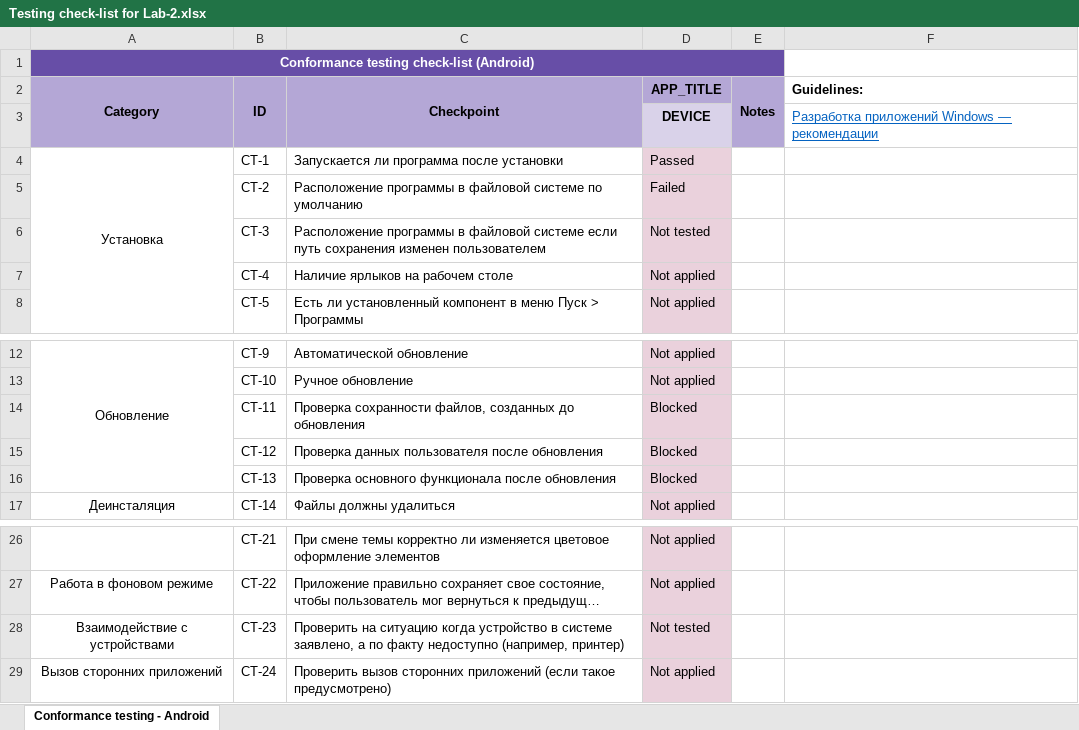
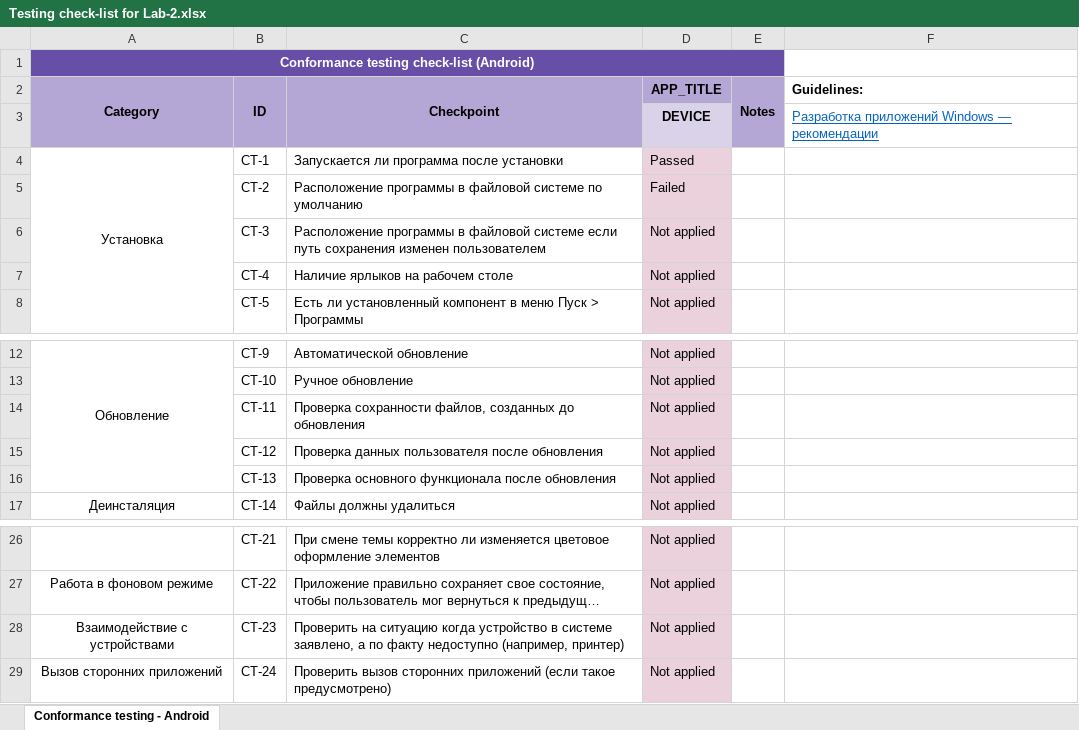
Before and after one commit to alexejmandrik/Labs_6sem, an Excel workbook: TPO/2/Testing check-list for Lab-2.xlsx, sheet Conformance testing - Android, drawn as a sheet; only a part is shown, gaps mark what is left out; long unchanged cells end in …; values as stored, in another font and other column widths than the file's, no borders; conditional formats not drawn; the diff covers the shown part only; the diff names each change by its address in the sheet, - before the commit and + after, or states it on an @@ line.

```diff
--- a/TPO/2/Testing check-list for Lab-2.xlsx (sheet Conformance testing - Android)
+++ b/TPO/2/Testing check-list for Lab-2.xlsx (sheet Conformance testing - Android)
-D6 (APP_TITLE): Not tested
+D6 (APP_TITLE): Not applied
-D14:D16 (APP_TITLE): Blocked
+D14:D16 (APP_TITLE): Not applied
-D28 (APP_TITLE): Not tested
+D28 (APP_TITLE): Not applied
```
Also changed, not shown: 47 edited cells elsewhere in this sheet, 52 other files.
